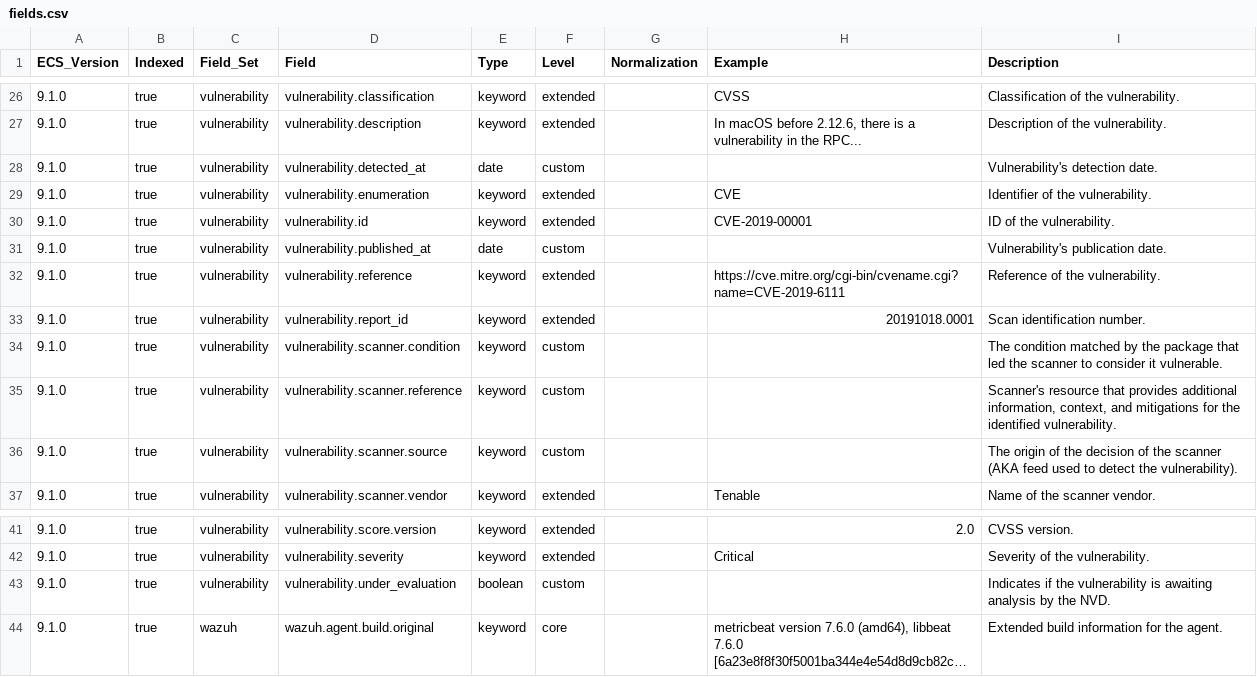
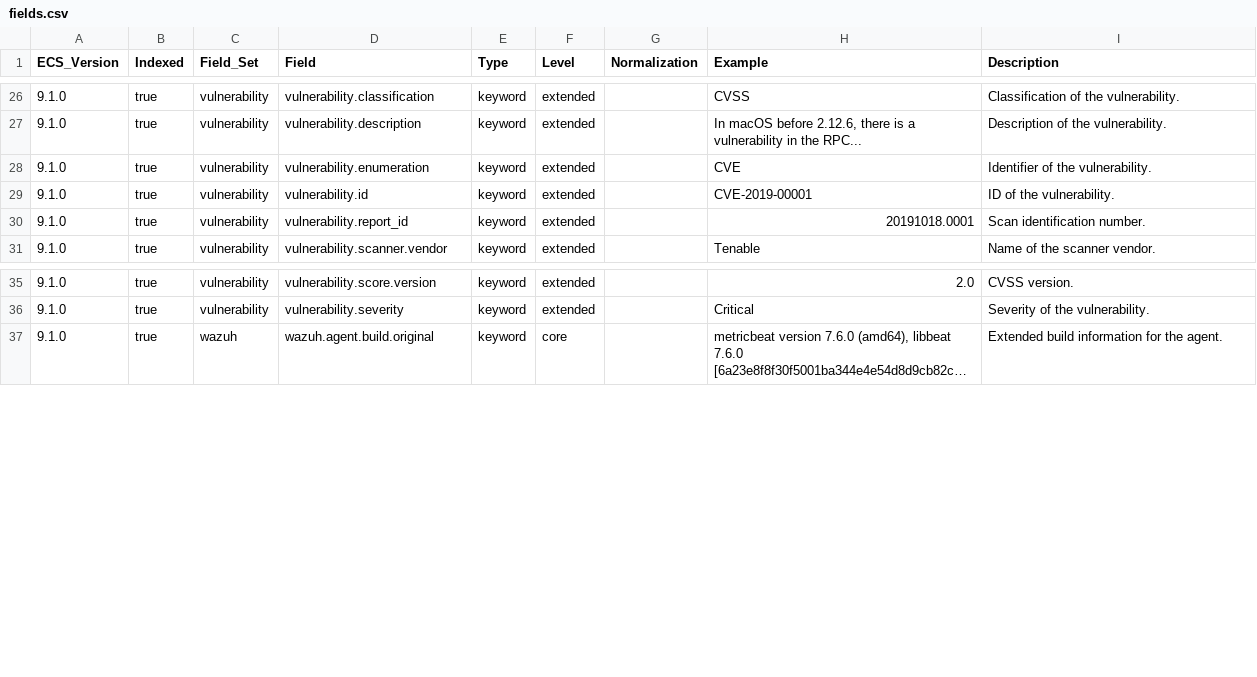
Before and after one commit to wazuh/wazuh-indexer-plugins, a CSV file: wcs/stateful/vulnerabilities/docs/fields.csv, drawn as a sheet; only a part is shown, gaps mark what is left out; long unchanged cells end in …; the diff names each change by its address in the sheet, - before the commit and + after, or states it on an @@ line.

```diff
--- a/wcs/stateful/vulnerabilities/docs/fields.csv
+++ b/wcs/stateful/vulnerabilities/docs/fields.csv
-row 28: 9.1.0 | true | vulnerability | vulnerability.detected_at | date | custom |  |  | Vulnerability's detection date.
-row 31: 9.1.0 | true | vulnerability | vulnerability.published_at | date | custom |  |  | Vulnerability's publication date.
-row 32: 9.1.0 | true | vulnerability | vulnerability.reference | keyword | extended |  | https://cve.mitre.org/cgi-bin/cvename.cgi?name=CVE-2019-6111 | Reference of the vulnerability.
-row 34: 9.1.0 | true | vulnerability | vulnerability.scanner.condition | keyword | custom |  |  | The condition matched by the package that led the scanner to consider it vulnerable.
-row 35: 9.1.0 | true | vulnerability | vulnerability.scanner.reference | keyword | custom |  |  | Scanner's resource that provides additional information, context, and mitigations for the identified vulnerability.
-row 36: 9.1.0 | true | vulnerability | vulnerability.scanner.source | keyword | custom |  |  | The origin of the decision of the scanner (AKA feed used to detect the vulnerability).
-row 43: 9.1.0 | true | vulnerability | vulnerability.under_evaluation | boolean | custom |  |  | Indicates if the vulnerability is awaiting analysis by the NVD.
```
Also changed, not shown: wcs/stateless/events/findings/docs/fields.csv, wcs/stateless/events/main/docs/fields.csv, 5 other files.
